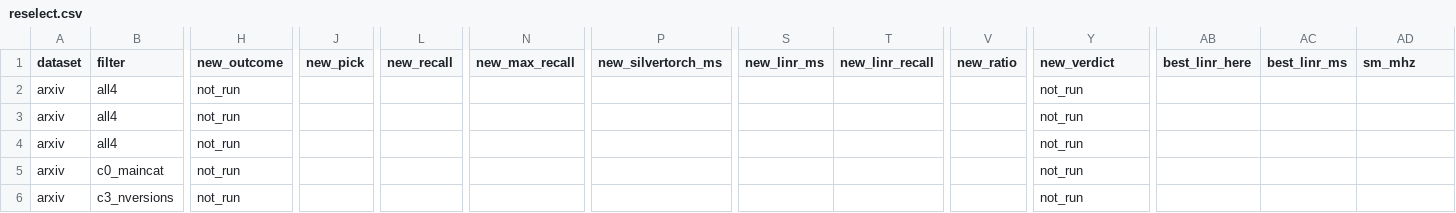
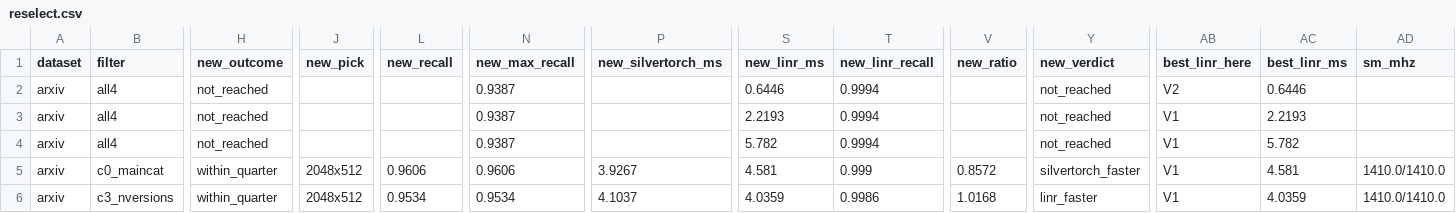
Before and after one commit to rmnigm/retrieve, a CSV file: research/artifacts/st-rerun/reselect.csv, drawn as a sheet; only a part is shown, gaps mark what is left out; the diff covers the shown part only; the diff names each change by its address in the sheet, - before the commit and + after, or states it on an @@ line.

```diff
--- a/research/artifacts/st-rerun/reselect.csv
+++ b/research/artifacts/st-rerun/reselect.csv
-H2:H4 (new_outcome): not_run
+H2:H4 (new_outcome): not_reached
-N2:N4 (new_max_recall): (empty)
+N2:N4 (new_max_recall): 0.9387
-S2 (new_linr_ms): (empty)
+S2 (new_linr_ms): 0.6446
-T2:T4 (new_linr_recall): (empty)
+T2:T4 (new_linr_recall): 0.9994
-Y2:Y4 (new_verdict): not_run
+Y2:Y4 (new_verdict): not_reached
-AB2 (best_linr_here): (empty)
+AB2 (best_linr_here): V2
-AC2 (best_linr_ms): (empty)
+AC2 (best_linr_ms): 0.6446
-S3 (new_linr_ms): (empty)
+S3 (new_linr_ms): 2.2193
-AB3:AB6 (best_linr_here): (empty)
+AB3:AB6 (best_linr_here): V1
-AC3 (best_linr_ms): (empty)
+AC3 (best_linr_ms): 2.2193
-S4 (new_linr_ms): (empty)
+S4 (new_linr_ms): 5.782
-AC4 (best_linr_ms): (empty)
+AC4 (best_linr_ms): 5.782
-H5:H6 (new_outcome): not_run
+H5:H6 (new_outcome): within_quarter
-J5:J6 (new_pick): (empty)
+J5:J6 (new_pick): 2048x512
-L5 (new_recall): (empty)
+L5 (new_recall): 0.9606
-N5 (new_max_recall): (empty)
+N5 (new_max_recall): 0.9606
-P5 (new_silvertorch_ms): (empty)
+P5 (new_silvertorch_ms): 3.9267
-S5 (new_linr_ms): (empty)
+S5 (new_linr_ms): 4.581
-T5 (new_linr_recall): (empty)
+T5 (new_linr_recall): 0.999
-V5 (new_ratio): (empty)
+V5 (new_ratio): 0.8572
-Y5 (new_verdict): not_run
+Y5 (new_verdict): silvertorch_faster
-AC5 (best_linr_ms): (empty)
+AC5 (best_linr_ms): 4.581
-AD5:AD6 (sm_mhz): (empty)
+AD5:AD6 (sm_mhz): 1410.0/1410.0
-L6 (new_recall): (empty)
+L6 (new_recall): 0.9534
-N6 (new_max_recall): (empty)
+N6 (new_max_recall): 0.9534
-P6 (new_silvertorch_ms): (empty)
+P6 (new_silvertorch_ms): 4.1037
-S6 (new_linr_ms): (empty)
+S6 (new_linr_ms): 4.0359
-T6 (new_linr_recall): (empty)
+T6 (new_linr_recall): 0.9986
-V6 (new_ratio): (empty)
+V6 (new_ratio): 1.0168
-Y6 (new_verdict): not_run
+Y6 (new_verdict): linr_faster
-AC6 (best_linr_ms): (empty)
+AC6 (best_linr_ms): 4.0359
```
Also changed, not shown: 12 edited cells elsewhere in this file, 1 other file.
